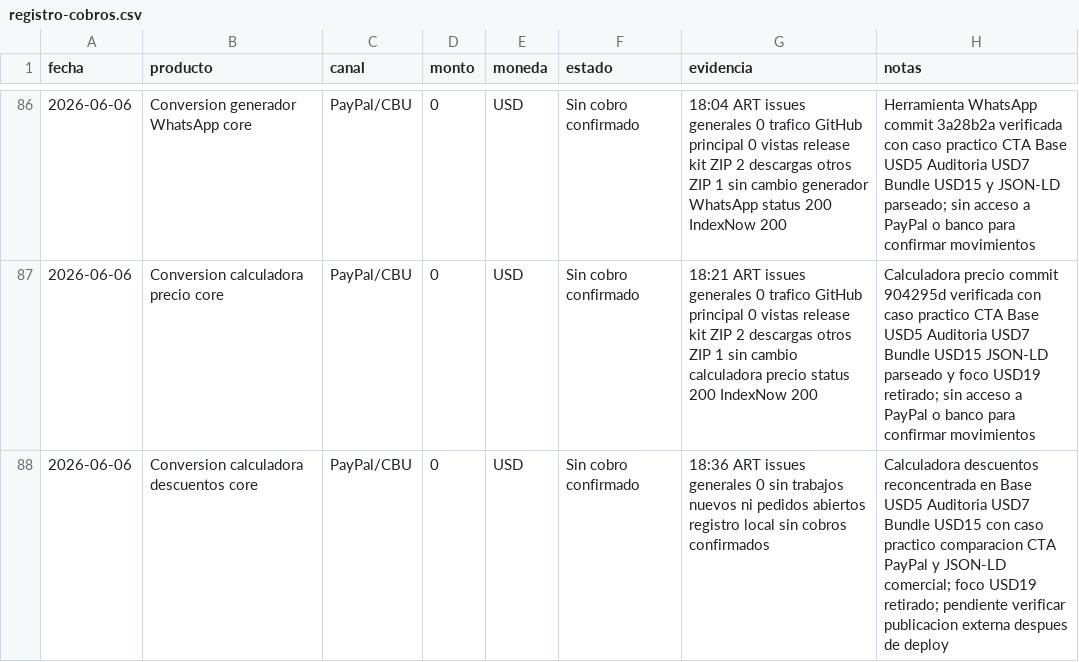
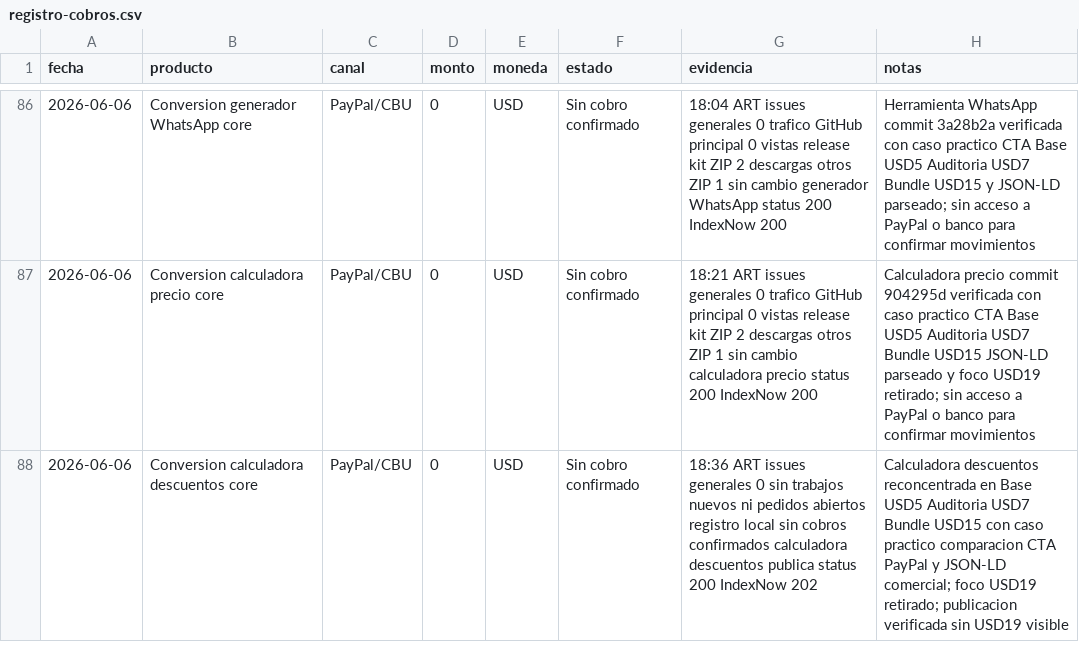
Before and after one commit to bozicovichsantiago20-oss/kit-vendedor-express, a CSV file: operacion/registro-cobros.csv, drawn as a sheet; only a part is shown, gaps mark what is left out.

Commit message:
Record discount calculator deployment

```diff
--- a/operacion/registro-cobros.csv
+++ b/operacion/registro-cobros.csv
@@ -87,2 +87,2 @@ fecha,producto,canal,monto,moneda,estado,evidencia,notas
 2026-06-06,Conversion calculadora precio core,PayPal/CBU,0,USD,Sin cobro confirmado,18:21 ART issues generales 0 trafico GitHub principal 0 vistas release kit ZIP 2 descargas otros ZIP 1 sin cambio calculadora precio status 200 IndexNow 200,Calculadora precio commit 904295d verificada con caso practico CTA Base USD5 Auditoria USD7 Bundle USD15 JSON-LD parseado y foco USD19 retirado; sin acceso a PayPal o banco para confirmar movimientos
-2026-06-06,Conversion calculadora descuentos core,PayPal/CBU,0,USD,Sin cobro confirmado,18:36 ART issues generales 0 sin trabajos nuevos ni pedidos abiertos registro local sin cobros confirmados,Calculadora descuentos reconcentrada en Base USD5 Auditoria USD7 Bundle USD15 con caso practico comparacion CTA PayPal y JSON-LD comercial; foco USD19 retirado; pendiente verificar publicacion externa despues de deploy
+2026-06-06,Conversion calculadora descuentos core,PayPal/CBU,0,USD,Sin cobro confirmado,18:36 ART issues generales 0 sin trabajos nuevos ni pedidos abiertos registro local sin cobros confirmados calculadora descuentos publica status 200 IndexNow 202,Calculadora descuentos reconcentrada en Base USD5 Auditoria USD7 Bundle USD15 con caso practico comparacion CTA PayPal y JSON-LD comercial; foco USD19 retirado; publicacion verificada sin USD19 visible
```
Also changed, not shown: 1 other file.
